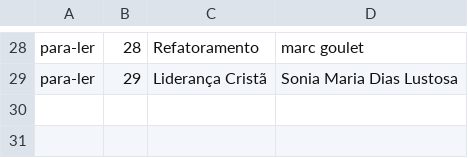
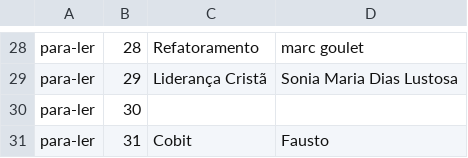
Before and after one commit to henriqlustosa/AprendendoMVC, a CSV file: Alura.ListaLeitura.App/Repositorio/livros.csv, drawn as a sheet; only a part is shown, gaps mark what is left out.

```diff
--- a/Alura.ListaLeitura.App/Repositorio/livros.csv
+++ b/Alura.ListaLeitura.App/Repositorio/livros.csv
@@ -29 +29,3 @@ para-ler;28;Refatoramento;marc goulet
 para-ler;29;Liderança Cristã;Sonia Maria Dias Lustosa
+para-ler;30;;
+para-ler;31;Cobit;Fausto
```
Also changed, not shown: 10 other files.
